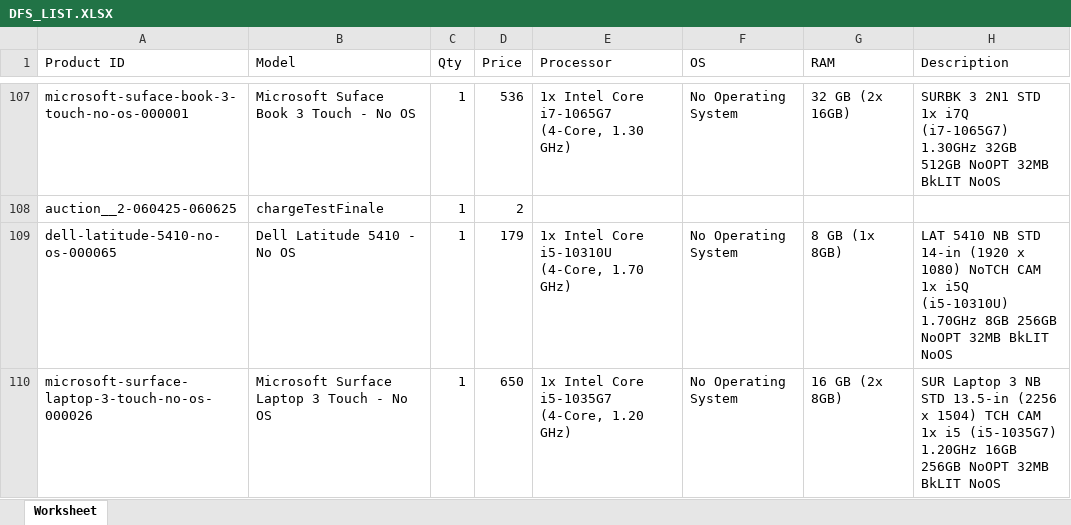
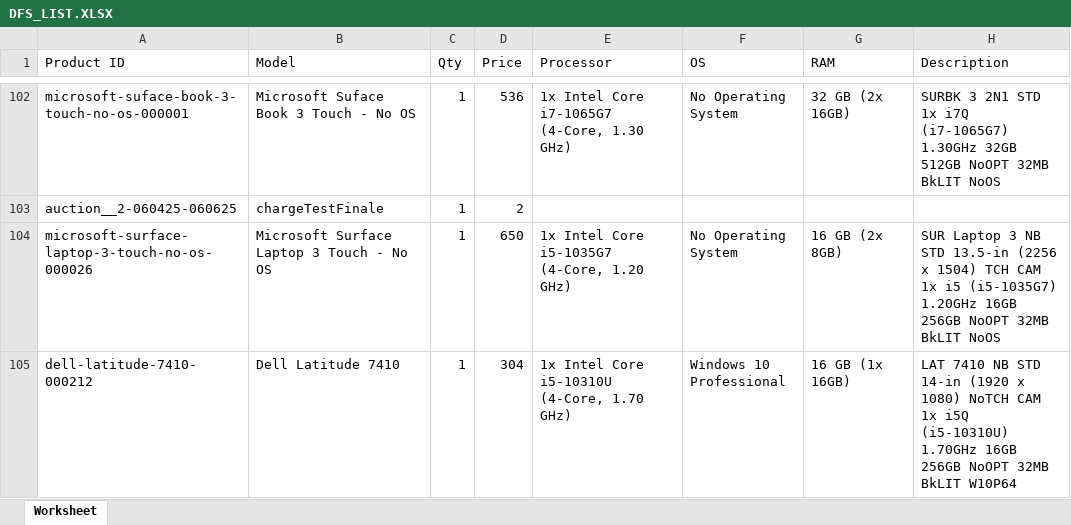
Before and after one commit to ykroitoro/AUTODFSMAILER, an Excel workbook: DFS_LIST.XLSX, sheet Worksheet, drawn as a sheet; only a part is shown, gaps mark what is left out; the shorter side is filled out with more unchanged rows; values as stored, in another font and other column widths than the file's, no borders; the diff covers the shown part only; the diff names each change by its address in the sheet, - before the commit and + after, or states it on an @@ line.

```diff
--- a/DFS_LIST.XLSX (sheet Worksheet)
+++ b/DFS_LIST.XLSX (sheet Worksheet)
-row 109: dell-latitude-5410-no-os-000065 | Dell Latitude 5410 - No OS | 1 | 179 | 1x Intel Core i5-10310U (4-Core, 1.70 GHz) | No Operating System | 8 GB (1x 8GB) | LAT 5410 NB STD 14-in (1920 x 1080) NoTCH CAM 1x i5Q (i5-10310U) 1.70GHz 8GB 256GB NoOPT 32MB BkLIT NoOS
```
Also changed, not shown: 6 removed rows elsewhere in this sheet, 4 other files.
